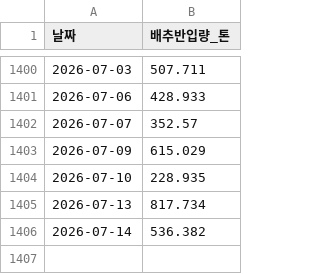
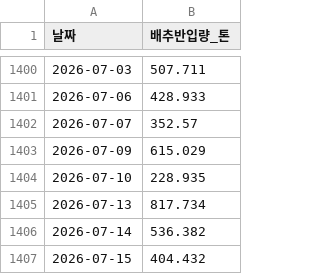
Before and after one commit to dudfyd84-ai/cabbage-price-bot, a CSV file: garak_cabbage_intake.csv, drawn as a sheet; only a part is shown, gaps mark what is left out.

```diff
--- a/garak_cabbage_intake.csv
+++ b/garak_cabbage_intake.csv
@@ -1406 +1406,2 @@
 2026-07-14,536.382
+2026-07-15,404.432
```
Also changed, not shown: weather_asos_data.csv, 23 other files.
